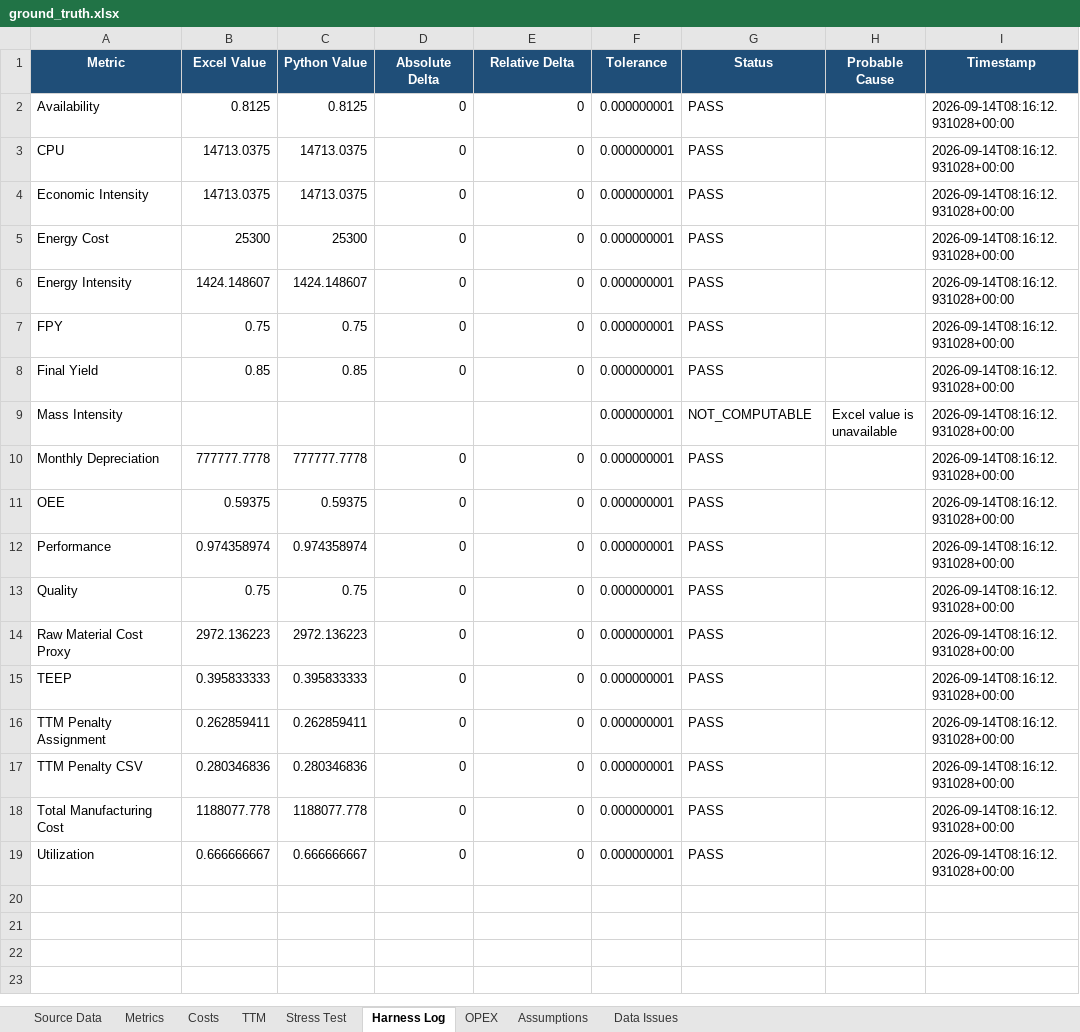
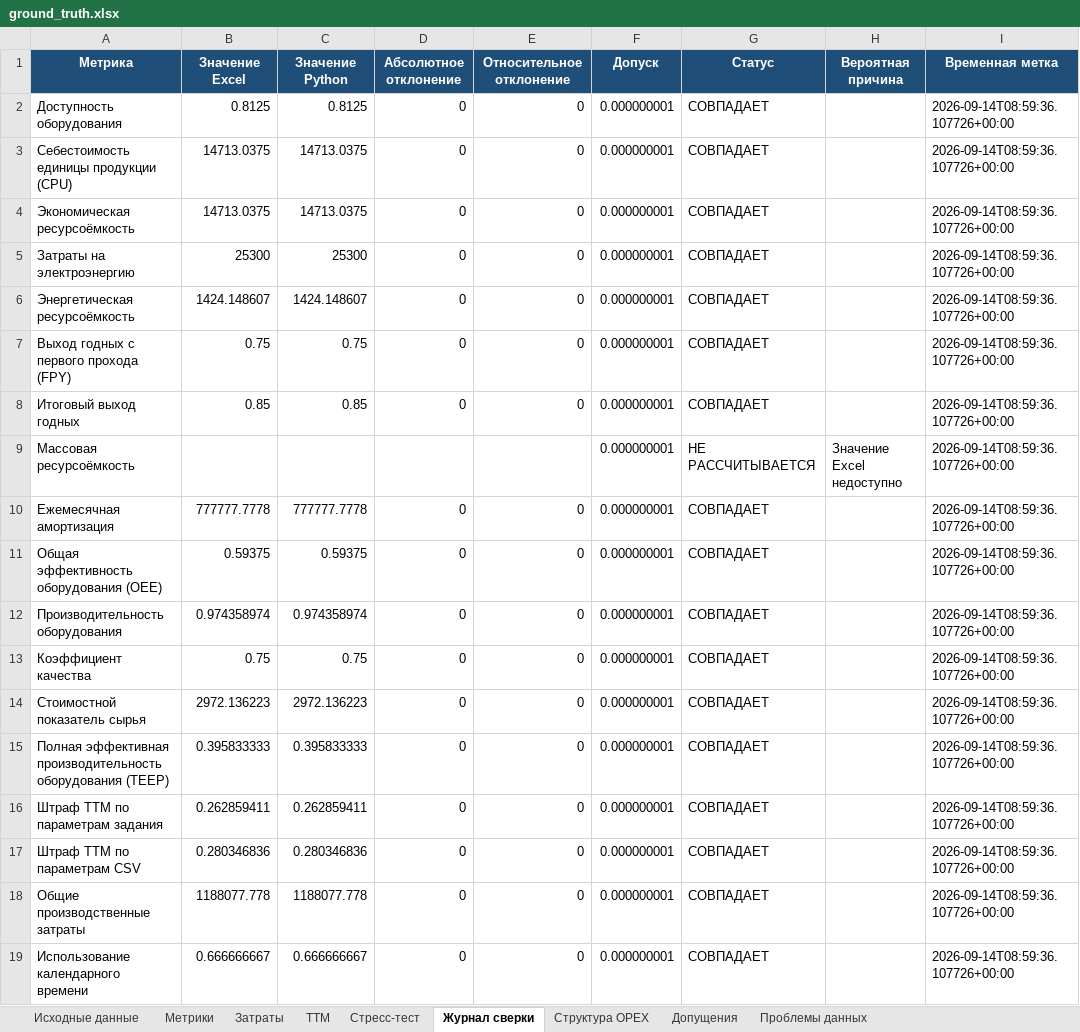
Before and after one commit to Lelikub/Economic-analysis-of-knowledge-intensive-industries, an Excel workbook: 1/app/output/ground_truth.xlsx, sheet Журнал сверки, drawn as a sheet; values as stored, in another font and other column widths than the file's, no borders; removed rows and columns are numbered as before the commit, all else as after; the diff names each change by its address in the sheet, - before the commit and + after, or states it on an @@ line.

Commit message:
docs: publish Russian Excel and Word outputs

```diff
--- a/1/app/output/ground_truth.xlsx (sheet Журнал сверки)
+++ b/1/app/output/ground_truth.xlsx (sheet Журнал сверки)
-sheet tab: Source Data
+sheet tab: Исходные данные
-sheet tab: Metrics
+sheet tab: Метрики
-sheet tab: Costs
+sheet tab: Затраты
-sheet tab: Stress Test
+sheet tab: Стресс-тест
-sheet tab: Harness Log
+sheet tab: Журнал сверки
-sheet tab: OPEX
+sheet tab: Структура OPEX
-sheet tab: Assumptions
+sheet tab: Допущения
-sheet tab: Data Issues
+sheet tab: Проблемы данных
-row 1: Metric | Excel Value | Python Value | Absolute Delta | Relative Delta | Tolerance | Status | Probable Cause | Timestamp
+row 1: Метрика | Значение Excel | Значение Python | Абсолютное отклонение | Относительное отклонение | Допуск | Статус | Вероятная причина | Временная метка
-A2: Availability
+A2: Доступность оборудования
-G2:G8: PASS
+G2:G8: СОВПАДАЕТ
-I2:I8: 2026-09-14T08:16:12.931028+00:00
+I2:I8: 2026-09-14T08:59:36.107726+00:00
-A3: CPU
+A3: Себестоимость единицы продукции (CPU)
-A4: Economic Intensity
+A4: Экономическая ресурсоёмкость
-A5: Energy Cost
+A5: Затраты на электроэнергию
-A6: Energy Intensity
+A6: Энергетическая ресурсоёмкость
-A7: FPY
+A7: Выход годных с первого прохода (FPY)
-A8: Final Yield
+A8: Итоговый выход годных
-row 9: Mass Intensity |  |  |  |  | 0.000000001 | NOT_COMPUTABLE | Excel value is unavailable | 2026-09-14T08:16:12.931028+00:00
+row 9: Массовая ресурсоёмкость |  |  |  |  | 0.000000001 | НЕ РАССЧИТЫВАЕТСЯ | Значение Excel недоступно | 2026-09-14T08:59:36.107726+00:00
-A10: Monthly Depreciation
+A10: Ежемесячная амортизация
-G10:G19: PASS
+G10:G19: СОВПАДАЕТ
-I10:I19: 2026-09-14T08:16:12.931028+00:00
+I10:I19: 2026-09-14T08:59:36.107726+00:00
-A11: OEE
+A11: Общая эффективность оборудования (OEE)
-A12: Performance
+A12: Производительность оборудования
-A13: Quality
+A13: Коэффициент качества
-A14: Raw Material Cost Proxy
+A14: Стоимостной показатель сырья
-A15: TEEP
+A15: Полная эффективная производительность оборудования (TEEP)
-A16: TTM Penalty Assignment
+A16: Штраф TTM по параметрам задания
-A17: TTM Penalty CSV
+A17: Штраф TTM по параметрам CSV
-A18: Total Manufacturing Cost
+A18: Общие производственные затраты
-A19: Utilization
+A19: Использование календарного времени
```
Also changed, not shown: sheet Метрики, sheet Затраты, sheet Проблемы данных, sheet Исходные данные, sheet Стресс-тест, sheet TTM, 2 more sheets, formulas that keep their value, charts or pictures, 8 other files.
